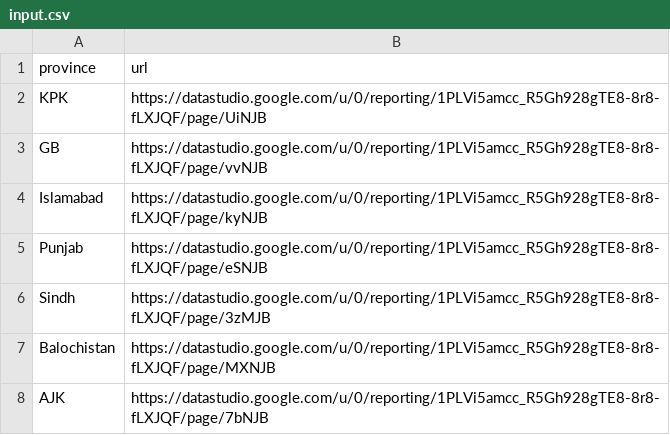
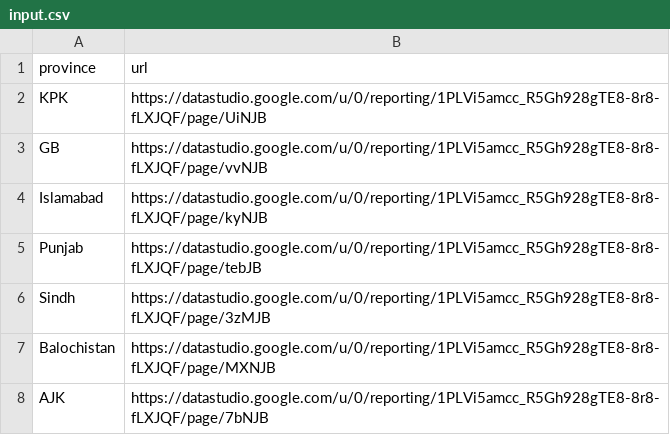
Before and after one commit to covid19db/fetchers-python, a CSV file: src/plugins/PAK_GOV/input.csv, drawn as a sheet.

Commit message:
Pakistan (#87)
* Fix to PAK_GOV
1. New URL for Punjab
2. More robust fetching of chart data from page
3. Function to parse dates of the form 'Mar 18, 20..'

* Date parsing function strengthened for a window of more than 31 days

* Clean-up

```diff
--- a/src/plugins/PAK_GOV/input.csv
+++ b/src/plugins/PAK_GOV/input.csv
@@ -4,3 +4,3 @@ GB,https://datastudio.google.com/u/0/reporting/1PLVi5amcc_R5Gh928gTE8-8r8-fLXJQF
 Islamabad,https://datastudio.google.com/u/0/reporting/1PLVi5amcc_R5Gh928gTE8-8r8-fLXJQF/page/kyNJB
-Punjab,https://datastudio.google.com/u/0/reporting/1PLVi5amcc_R5Gh928gTE8-8r8-fLXJQF/page/eSNJB
+Punjab,https://datastudio.google.com/u/0/reporting/1PLVi5amcc_R5Gh928gTE8-8r8-fLXJQF/page/tebJB
 Sindh,https://datastudio.google.com/u/0/reporting/1PLVi5amcc_R5Gh928gTE8-8r8-fLXJQF/page/3zMJB
```
Also changed, not shown: 2 other files.
